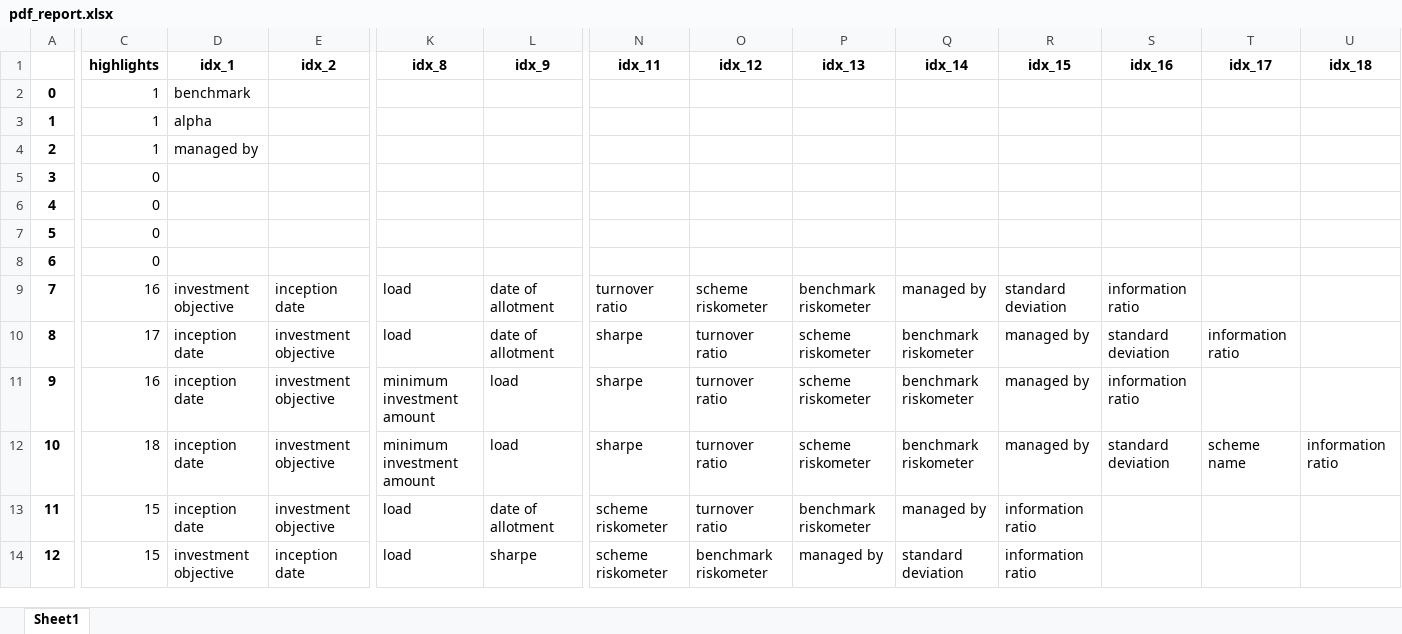
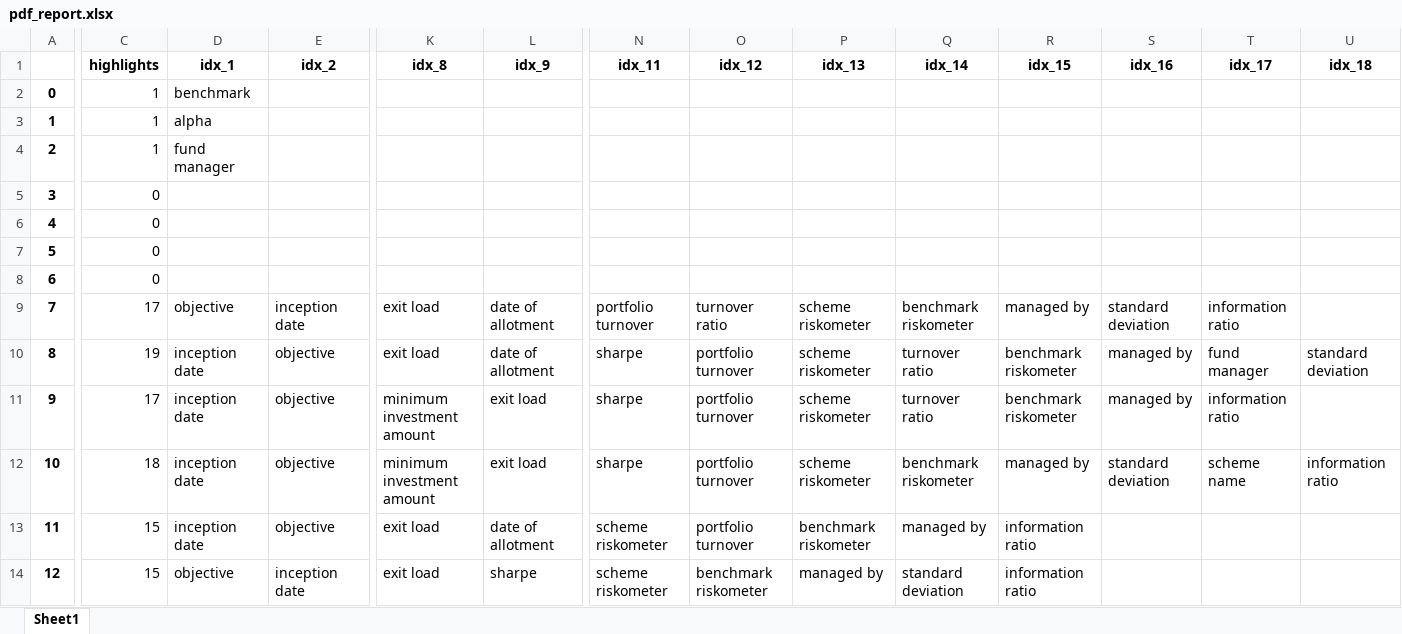
Before and after one commit to C0sCube/mywork-repo, an Excel workbook: data/output/pdf_report.xlsx, sheet Sheet1, drawn as a sheet; only a part is shown, gaps mark what is left out; values as stored, in another font and other column widths than the file's, no borders; the diff covers the shown part only; the diff names each change by its address in the sheet, - before the commit and + after, or states it on an @@ line.

Commit message:
more data cleaned

```diff
--- a/data/output/pdf_report.xlsx (sheet Sheet1)
+++ b/data/output/pdf_report.xlsx (sheet Sheet1)
-D4 (idx_1): managed by
+D4 (idx_1): fund manager
-C9 (highlights): 16
+C9 (highlights): 17
-D9 (idx_1): investment objective
+D9 (idx_1): objective
-K9:K10 (idx_8): load
+K9:K10 (idx_8): exit load
-N9 (idx_11): turnover ratio
+N9 (idx_11): portfolio turnover
-O9 (idx_12): scheme riskometer
+O9 (idx_12): turnover ratio
-P9 (idx_13): benchmark riskometer
+P9 (idx_13): scheme riskometer
-Q9 (idx_14): managed by
+Q9 (idx_14): benchmark riskometer
-R9 (idx_15): standard deviation
+R9 (idx_15): managed by
-S9 (idx_16): information ratio
+S9 (idx_16): standard deviation
-T9 (idx_17): (empty)
+T9 (idx_17): information ratio
-C10 (highlights): 17
+C10 (highlights): 19
-E10:E13 (idx_2): investment objective
+E10:E13 (idx_2): objective
-O10:O13 (idx_12): turnover ratio
+O10:O13 (idx_12): portfolio turnover
-Q10:Q11 (idx_14): benchmark riskometer
+Q10:Q11 (idx_14): turnover ratio
-R10:R11 (idx_15): managed by
+R10:R11 (idx_15): benchmark riskometer
-S10 (idx_16): standard deviation
+S10 (idx_16): managed by
-T10 (idx_17): information ratio
+T10 (idx_17): fund manager
-U10 (idx_18): (empty)
+U10 (idx_18): standard deviation
-C11 (highlights): 16
+C11 (highlights): 17
-L11:L12 (idx_9): load
+L11:L12 (idx_9): exit load
-S11 (idx_16): information ratio
+S11 (idx_16): managed by
-T11 (idx_17): (empty)
+T11 (idx_17): information ratio
-K13:K14 (idx_8): load
+K13:K14 (idx_8): exit load
-D14 (idx_1): investment objective
+D14 (idx_1): objective
```
Also changed, not shown: 304 edited cells elsewhere in this sheet, 27 other files.
